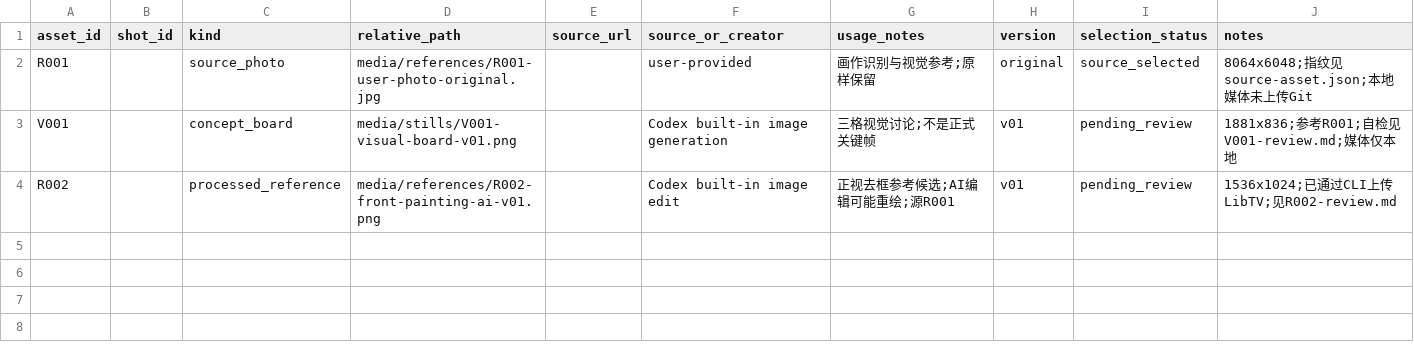
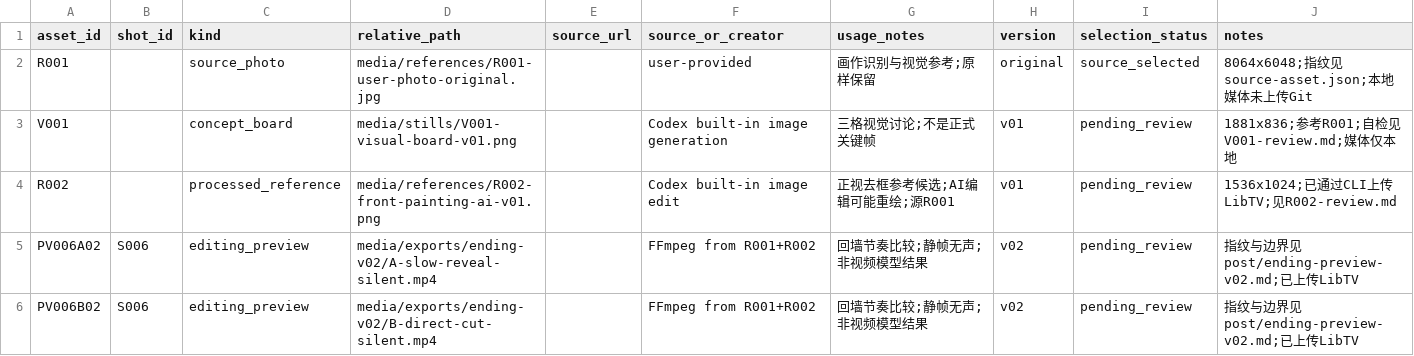
Before and after one commit to lj99boy/last_ai_video, a CSV file: works/0001-in-london/production/manifest.csv, drawn as a sheet.

Commit message:
feat: build and document two return-to-painting editing previews

```diff
--- a/works/0001-in-london/production/manifest.csv
+++ b/works/0001-in-london/production/manifest.csv
@@ -4 +4,3 @@ V001,,concept_board,media/stills/V001-visual-board-v01.png,,Codex built-in image
 R002,,processed_reference,media/references/R002-front-painting-ai-v01.png,,Codex built-in image edit,正视去框参考候选;AI编辑可能重绘;源R001,v01,pending_review,1536x1024;已通过CLI上传LibTV;见R002-review.md
+PV006A02,S006,editing_preview,media/exports/ending-v02/A-slow-reveal-silent.mp4,,FFmpeg from R001+R002,回墙节奏比较;静帧无声;非视频模型结果,v02,pending_review,指纹与边界见post/ending-preview-v02.md;已上传LibTV
+PV006B02,S006,editing_preview,media/exports/ending-v02/B-direct-cut-silent.mp4,,FFmpeg from R001+R002,回墙节奏比较;静帧无声;非视频模型结果,v02,pending_review,指纹与边界见post/ending-preview-v02.md;已上传LibTV
```
Also changed, not shown: works/0001-in-london/production/runs.csv, 10 other files.
